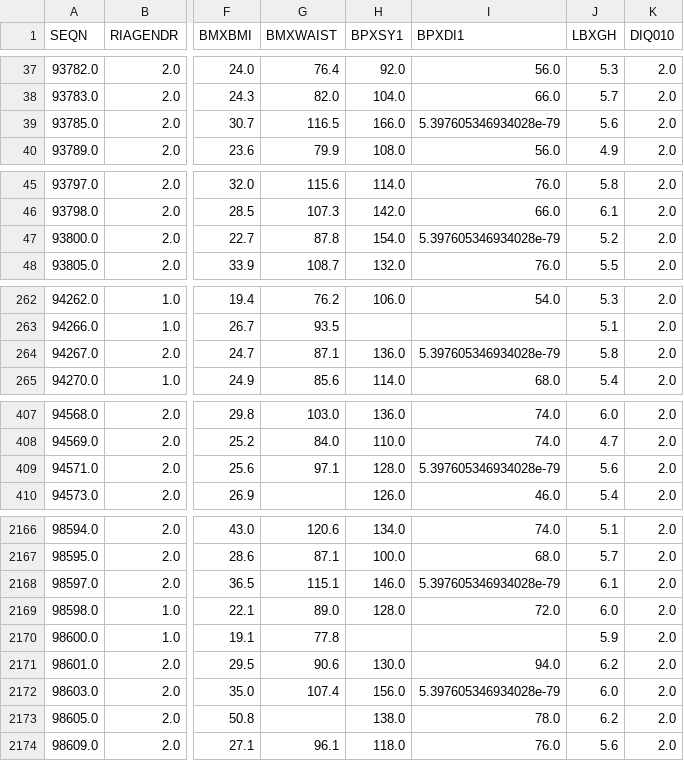
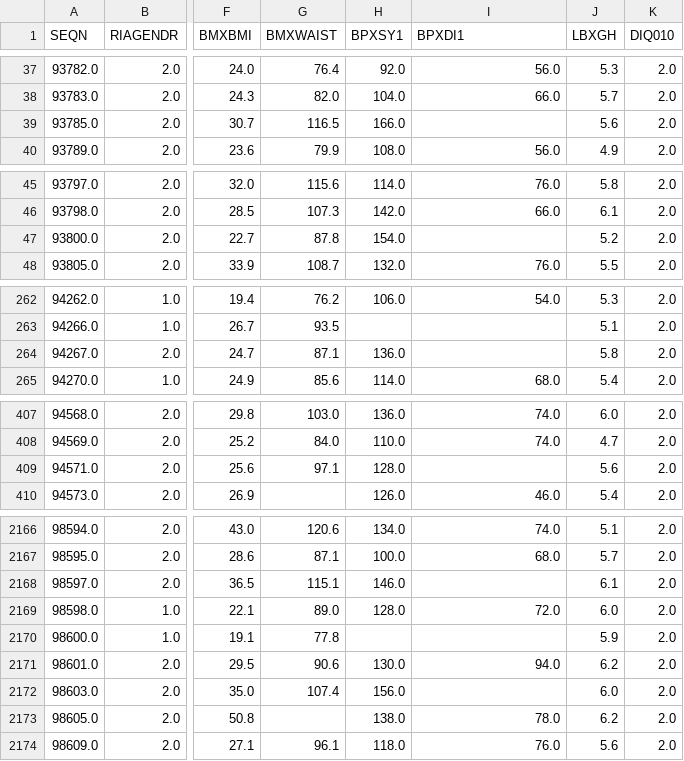
Before and after one commit to Aprameyaraya/nhanes-undiagnosed-diabetes, a CSV file: data/merged.csv, drawn as a sheet; only a part is shown, gaps mark what is left out; the diff covers the shown part only; the diff names each change by its address in the sheet, - before the commit and + after, or states it on an @@ line.

```diff
--- a/data/merged.csv
+++ b/data/merged.csv
-I39 (BPXDI1): 5.397605346934028e-79
+I39 (BPXDI1): (empty)
-I47 (BPXDI1): 5.397605346934028e-79
+I47 (BPXDI1): (empty)
-I264 (BPXDI1): 5.397605346934028e-79
+I264 (BPXDI1): (empty)
-I409 (BPXDI1): 5.397605346934028e-79
+I409 (BPXDI1): (empty)
-I2168 (BPXDI1): 5.397605346934028e-79
+I2168 (BPXDI1): (empty)
-I2172 (BPXDI1): 5.397605346934028e-79
+I2172 (BPXDI1): (empty)
```
Also changed, not shown: 18 edited cells elsewhere in this file, 8 other files.
